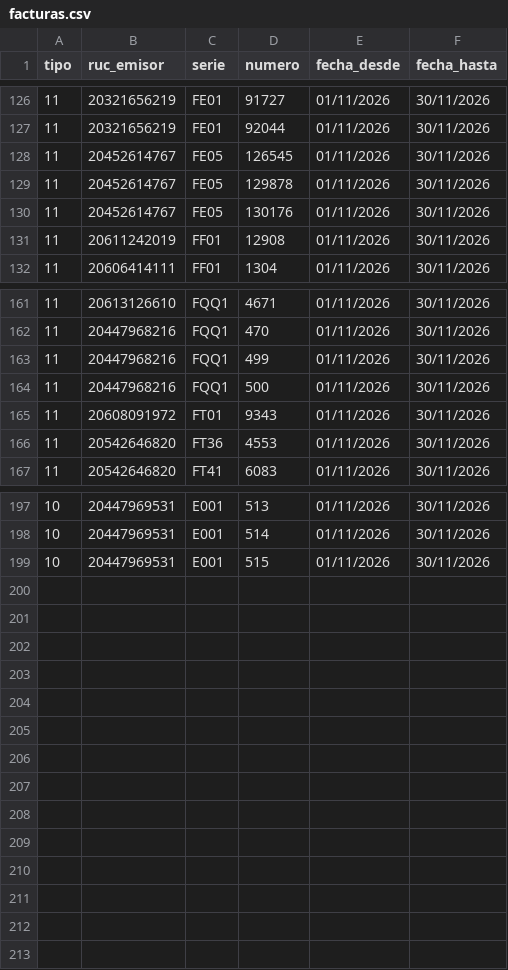
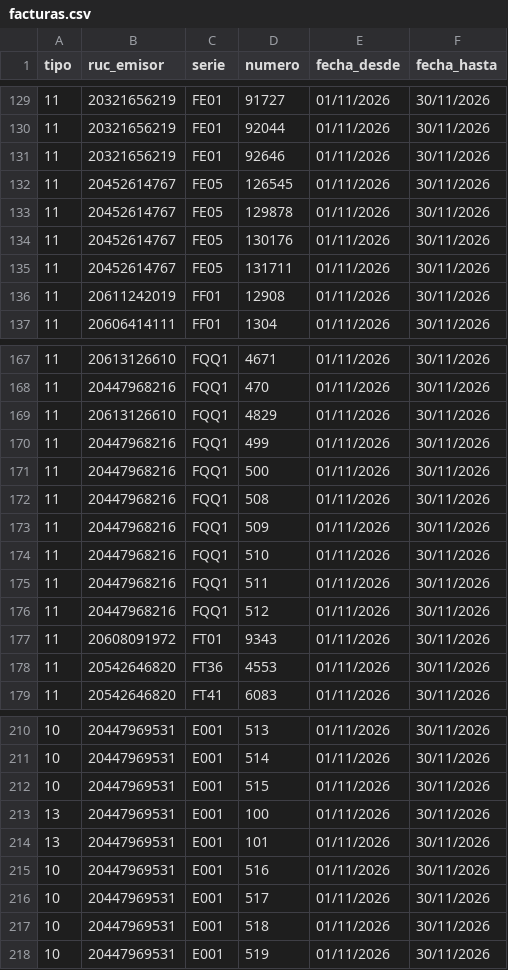
Before and after one commit to Aquivan/Claude, a CSV file: sire/20447969531/facturas.csv, drawn as a sheet; only a part is shown, gaps mark what is left out; the diff covers the shown part only; the diff names each change by its address in the sheet, - before the commit and + after, or states it on an @@ line.

```diff
--- a/sire/20447969531/facturas.csv
+++ b/sire/20447969531/facturas.csv
+row 131: 11 | 20321656219 | FE01 | 92646 | 01/11/2026 | 30/11/2026
+row 135: 11 | 20452614767 | FE05 | 131711 | 01/11/2026 | 30/11/2026
+row 169: 11 | 20613126610 | FQQ1 | 4829 | 01/11/2026 | 30/11/2026
+row 172: 11 | 20447968216 | FQQ1 | 508 | 01/11/2026 | 30/11/2026
+row 173: 11 | 20447968216 | FQQ1 | 509 | 01/11/2026 | 30/11/2026
+row 174: 11 | 20447968216 | FQQ1 | 510 | 01/11/2026 | 30/11/2026
+row 175: 11 | 20447968216 | FQQ1 | 511 | 01/11/2026 | 30/11/2026
+row 176: 11 | 20447968216 | FQQ1 | 512 | 01/11/2026 | 30/11/2026
+row 213: 13 | 20447969531 | E001 | 100 | 01/11/2026 | 30/11/2026
+row 214: 13 | 20447969531 | E001 | 101 | 01/11/2026 | 30/11/2026
+row 215: 10 | 20447969531 | E001 | 516 | 01/11/2026 | 30/11/2026
+row 216: 10 | 20447969531 | E001 | 517 | 01/11/2026 | 30/11/2026
+row 217: 10 | 20447969531 | E001 | 518 | 01/11/2026 | 30/11/2026
+row 218: 10 | 20447969531 | E001 | 519 | 01/11/2026 | 30/11/2026
```
Also changed, not shown: 5 added rows elsewhere in this file, sire/20447969531/historico/202611/compras_propuesta.csv, sire/20447969531/historico/202611/reporte_parseado.csv, 51 other files.
